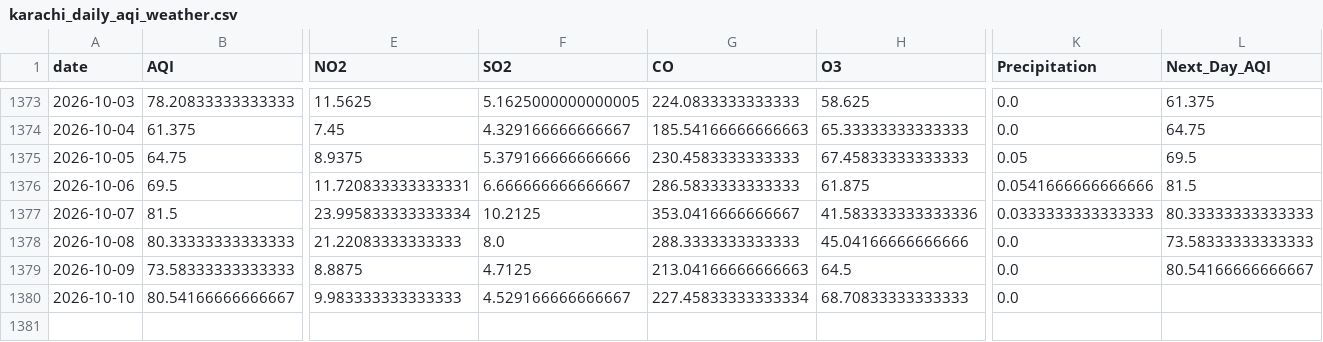
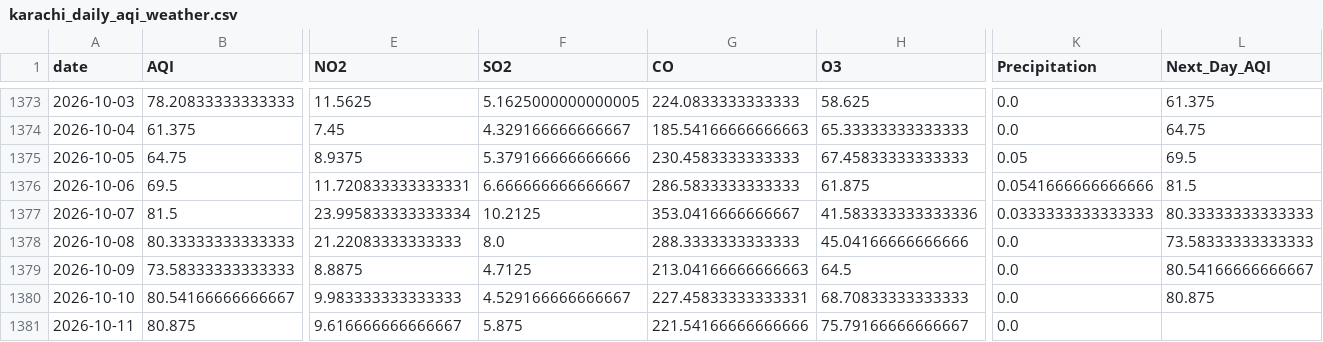
Before and after one commit to itsmeumaima/Pearls-AQI-Predictor, a CSV file: data/raw/karachi_daily_aqi_weather.csv, drawn as a sheet; only a part is shown, gaps mark what is left out; rows hold the shown columns only; the diff names each change by its address in the sheet, - before the commit and + after, or states it on an @@ line.

```diff
--- a/data/raw/karachi_daily_aqi_weather.csv
+++ b/data/raw/karachi_daily_aqi_weather.csv
-G1380 (CO): 227.45833333333334
+G1380 (CO): 227.45833333333331
-L1380 (Next_Day_AQI): (empty)
+L1380 (Next_Day_AQI): 80.875
+row 1381: 2026-10-11 | 80.875 | 9.616666666666667 | 5.875 | 221.54166666666666 | 75.79166666666667 | 0.0
```
Also changed, not shown: 1 other file.
